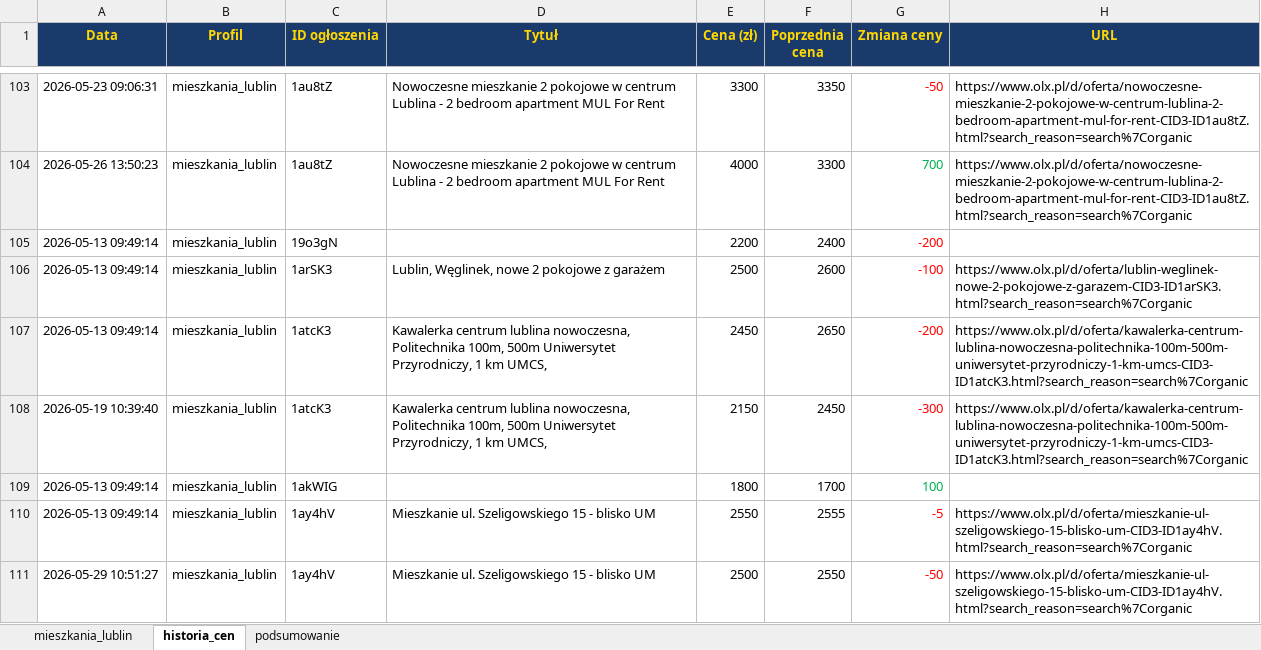
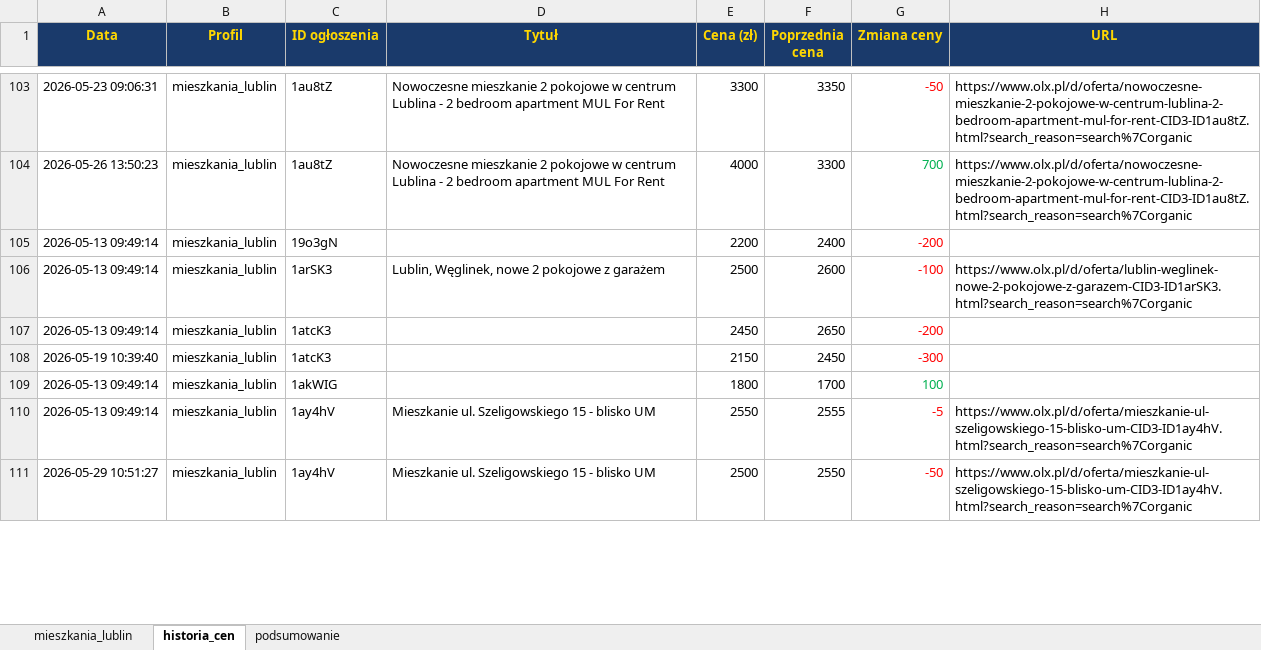
Before and after one commit to Bonaventura-EW/SZPERACZ-MIESZKANIOWY, an Excel workbook: data/szperacz_mieszkaniowy.xlsx, sheet historia_cen, drawn as a sheet; only a part is shown, gaps mark what is left out; values as stored, in another font and other column widths than the file's, no borders; the diff covers the shown part only; the diff names each change by its address in the sheet, - before the commit and + after, or states it on an @@ line.

```diff
--- a/data/szperacz_mieszkaniowy.xlsx (sheet historia_cen)
+++ b/data/szperacz_mieszkaniowy.xlsx (sheet historia_cen)
-D107:D108 (Tytuł): Kawalerka centrum lublina nowoczesna, Politechnika 100m, 500m Uniwersytet Przyrodniczy, 1 km UMCS,
+D107:D108 (Tytuł): (empty)
-H107:H108 (URL): https://www.olx.pl/d/oferta/kawalerka-centrum-lublina-nowoczesna-politechnika-100m-500m-uniwersytet-przyrodniczy-1-km-umcs-CID3-ID1atcK3.html?search_reason=search%7Corganic
+H107:H108 (URL): (empty)
```
Also changed, not shown: 4 added rows and 15 edited cells elsewhere in this sheet, sheet mieszkania_lublin, sheet podsumowanie, 4 other files.
